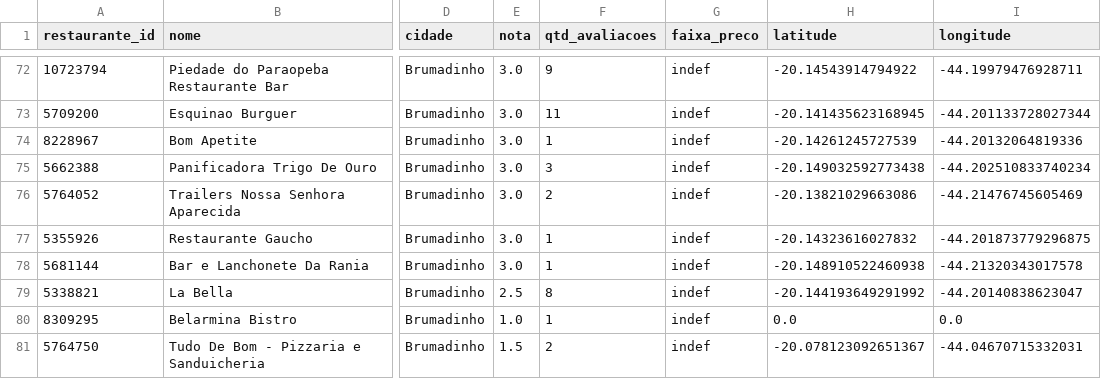
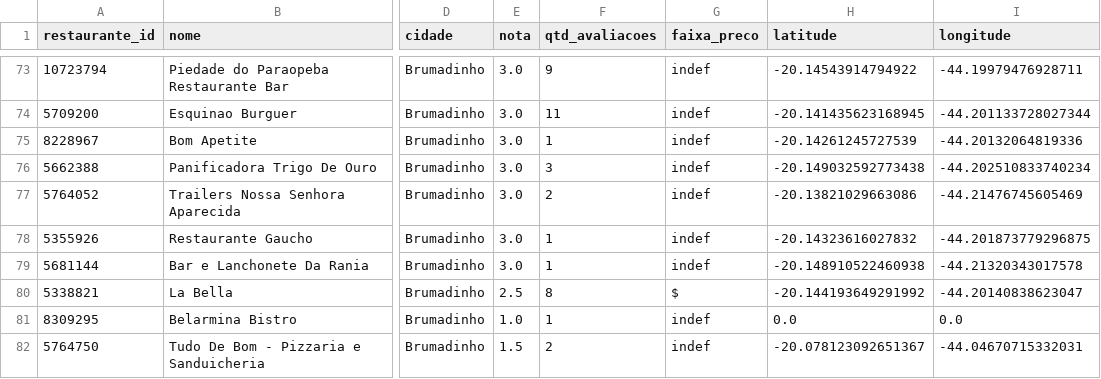
Before and after one commit to viengg/tripadvisor-scraper, a CSV file: Brumadinho/restaurantes.csv, drawn as a sheet; only a part is shown, gaps mark what is left out; addresses are those after the commit; the diff covers the shown part only; the diff names each change by its address in the sheet, - before the commit and + after, or states it on an @@ line.

```diff
--- a/Brumadinho/restaurantes.csv
+++ b/Brumadinho/restaurantes.csv
-G80 (faixa_preco): indef
+G80 (faixa_preco): $
```
Also changed, not shown: 2 added rows, 2 removed rows and 51 edited cells elsewhere in this file, Brumadinho/hoteis.csv, 4 other files.
